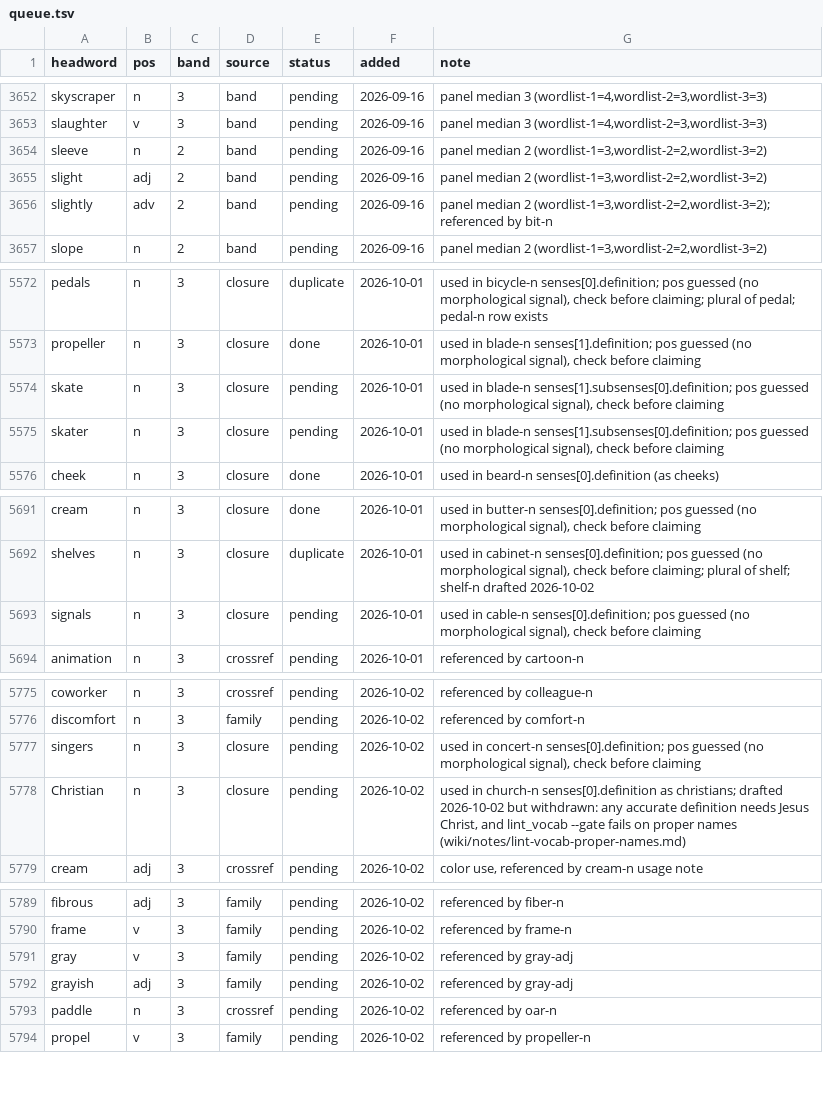
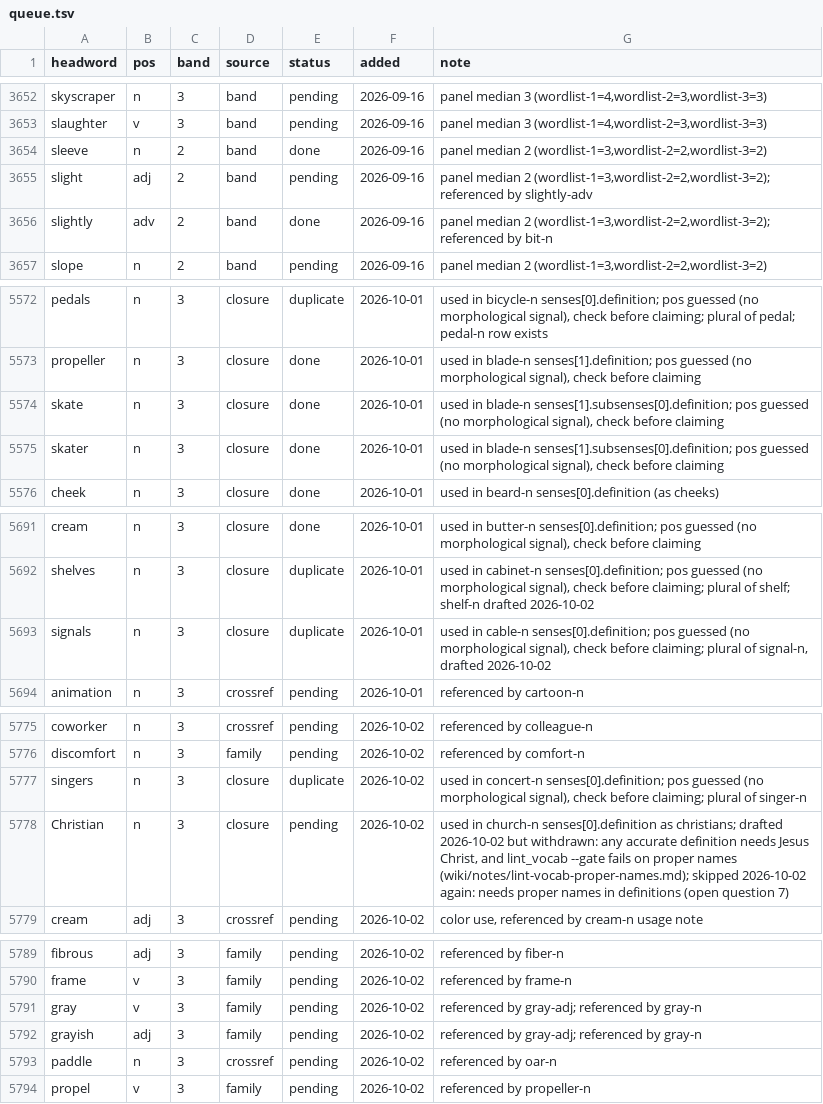
Before and after one commit to tkgally/eex-dict, a TSV file: headwords/queue.tsv, drawn as a sheet; only a part is shown, gaps mark what is left out; the diff covers the shown part only.

```diff
--- a/headwords/queue.tsv
+++ b/headwords/queue.tsv
@@ -3653,5 +3653,5 @@ skyscraper	n	3	band	pending	2026-09-16	panel median 3 (wordlist-1=4,wordlist-2=3
 slaughter	v	3	band	pending	2026-09-16	panel median 3 (wordlist-1=4,wordlist-2=3,wordlist-3=3)
-sleeve	n	2	band	pending	2026-09-16	panel median 2 (wordlist-1=3,wordlist-2=2,wordlist-3=2)
-slight	adj	2	band	pending	2026-09-16	panel median 2 (wordlist-1=3,wordlist-2=2,wordlist-3=2)
-slightly	adv	2	band	pending	2026-09-16	panel median 2 (wordlist-1=3,wordlist-2=2,wordlist-3=2); referenced by bit-n
+sleeve	n	2	band	done	2026-09-16	panel median 2 (wordlist-1=3,wordlist-2=2,wordlist-3=2)
+slight	adj	2	band	pending	2026-09-16	panel median 2 (wordlist-1=3,wordlist-2=2,wordlist-3=2); referenced by slightly-adv
+slightly	adv	2	band	done	2026-09-16	panel median 2 (wordlist-1=3,wordlist-2=2,wordlist-3=2); referenced by bit-n
 slope	n	2	band	pending	2026-09-16	panel median 2 (wordlist-1=3,wordlist-2=2,wordlist-3=2)
@@ -5573,4 +5573,4 @@ pedals	n	3	closure	duplicate	2026-10-01	used in bicycle-n senses[0].definition;
 propeller	n	3	closure	done	2026-10-01	used in blade-n senses[1].definition; pos guessed (no morphological signal), check before claiming
-skate	n	3	closure	pending	2026-10-01	used in blade-n senses[1].subsenses[0].definition; pos guessed (no morphological signal), check before claiming
-skater	n	3	closure	pending	2026-10-01	used in blade-n senses[1].subsenses[0].definition; pos guessed (no morphological signal), check before claiming
+skate	n	3	closure	done	2026-10-01	used in blade-n senses[1].subsenses[0].definition; pos guessed (no morphological signal), check before claiming
+skater	n	3	closure	done	2026-10-01	used in blade-n senses[1].subsenses[0].definition; pos guessed (no morphological signal), check before claiming
 cheek	n	3	closure	done	2026-10-01	used in beard-n senses[0].definition (as cheeks)
@@ -5692,3 +5692,3 @@ cream	n	3	closure	done	2026-10-01	used in butter-n senses[0].definition; pos gue
 shelves	n	3	closure	duplicate	2026-10-01	used in cabinet-n senses[0].definition; pos guessed (no morphological signal), check before claiming; plural of shelf; shelf-n drafted 2026-10-02
-signals	n	3	closure	pending	2026-10-01	used in cable-n senses[0].definition; pos guessed (no morphological signal), check before claiming
+signals	n	3	closure	duplicate	2026-10-01	used in cable-n senses[0].definition; pos guessed (no morphological signal), check before claiming; plural of signal-n, drafted 2026-10-02
 animation	n	3	crossref	pending	2026-10-01	referenced by cartoon-n
@@ -5776,4 +5776,4 @@ coworker	n	3	crossref	pending	2026-10-02	referenced by colleague-n
 discomfort	n	3	family	pending	2026-10-02	referenced by comfort-n
-singers	n	3	closure	pending	2026-10-02	used in concert-n senses[0].definition; pos guessed (no morphological signal), check before claiming
-Christian	n	3	closure	pending	2026-10-02	used in church-n senses[0].definition as christians; drafted 2026-10-02 but withdrawn: any accurate definition needs Jesus Christ, and lint_vocab --gate fails on proper names (wiki/notes/lint-vocab-proper-names.md)
+singers	n	3	closure	duplicate	2026-10-02	used in concert-n senses[0].definition; pos guessed (no morphological signal), check before claiming; plural of singer-n
+Christian	n	3	closure	pending	2026-10-02	used in church-n senses[0].definition as christians; drafted 2026-10-02 but withdrawn: any accurate definition needs Jesus Christ, and lint_vocab --gate fails on proper names (wiki/notes/lint-vocab-proper-names.md); skipped 2026-10-02 again: needs proper names in definitions (open question 7)
 cream	adj	3	crossref	pending	2026-10-02	color use, referenced by cream-n usage note
@@ -5790,4 +5790,4 @@ fibrous	adj	3	family	pending	2026-10-02	referenced by fiber-n
 frame	v	3	family	pending	2026-10-02	referenced by frame-n
-gray	v	3	family	pending	2026-10-02	referenced by gray-adj
-grayish	adj	3	family	pending	2026-10-02	referenced by gray-adj
+gray	v	3	family	pending	2026-10-02	referenced by gray-adj; referenced by gray-n
+grayish	adj	3	family	pending	2026-10-02	referenced by gray-adj; referenced by gray-n
 paddle	n	3	crossref	pending	2026-10-02	referenced by oar-n
```
Also changed, not shown: 20 added rows and 26 edited cells elsewhere in this file, 31 other files.
